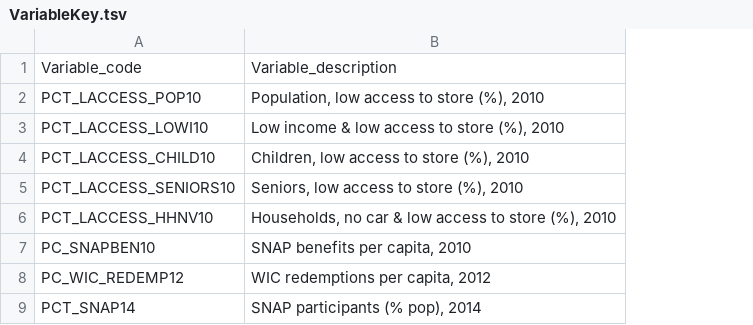
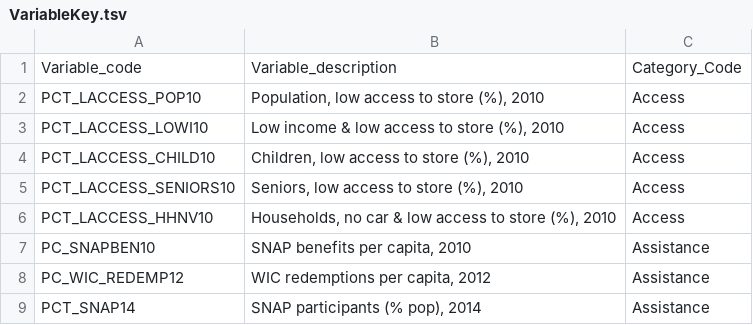
Before and after one commit to CometHale/ECS163Final, a TSV file: data/VariableKey.tsv, drawn as a sheet; only a part is shown; the diff names each change by its address in the sheet, - before the commit and + after, or states it on an @@ line.

Commit message:
Add files via upload

```diff
--- a/data/VariableKey.tsv
+++ b/data/VariableKey.tsv
+column C, rows 1-9: Category_Code | Access | Access | Access | Access | Access | Assistance | Assistance | Assistance
```
